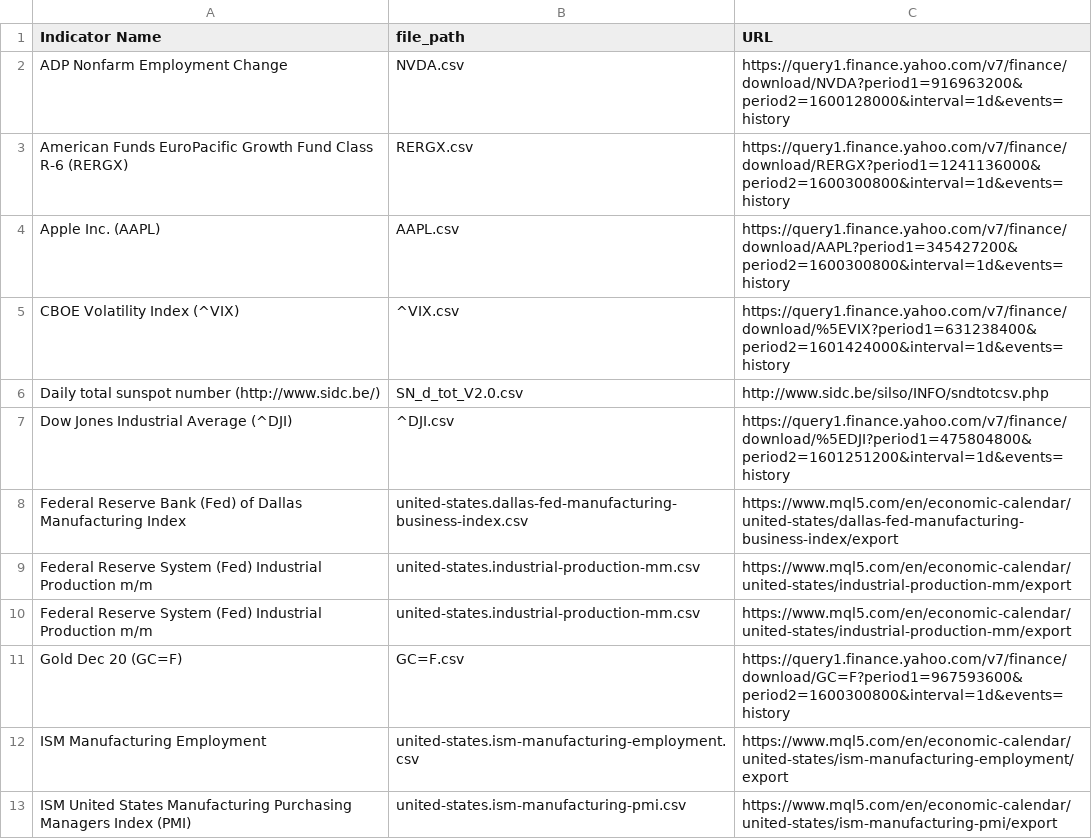
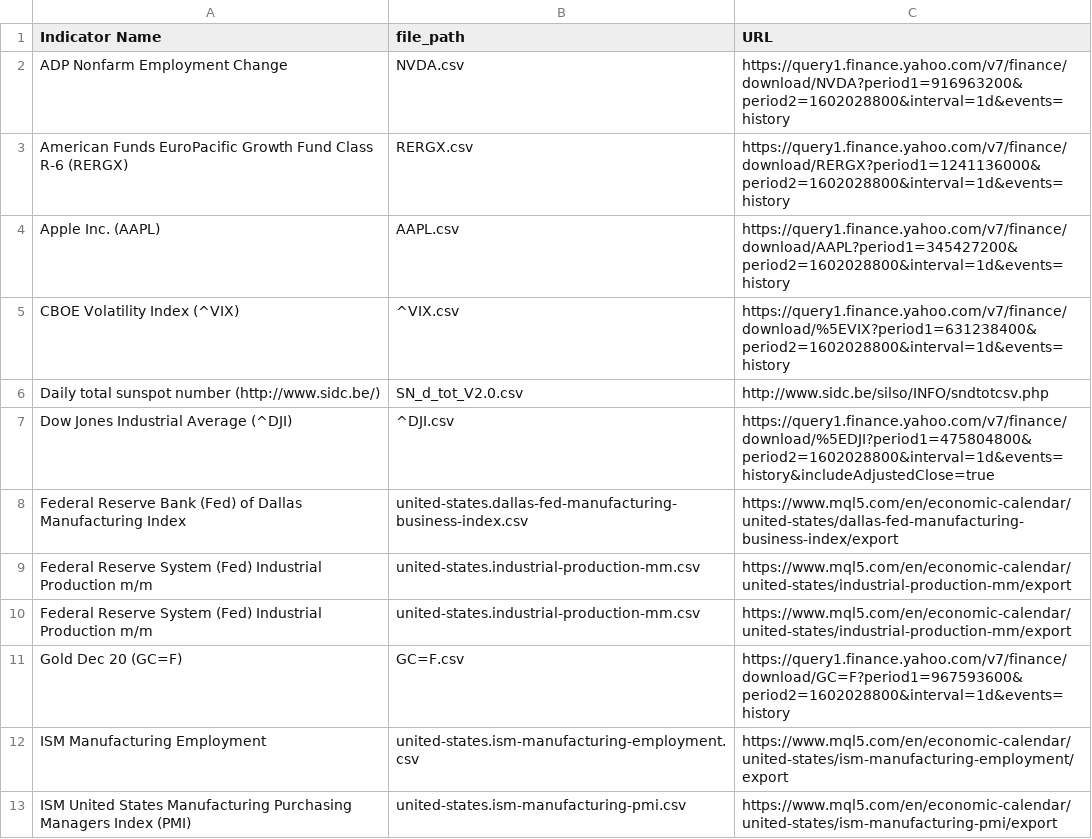
Before and after one commit to UkiDLucas/MarketIndicators.jl, a CSV file: _DataSets.csv, drawn as a sheet; only a part is shown; the diff covers the shown part only.

Commit message:
Update Yahoo finance period2 date

```diff
--- a/_DataSets.csv
+++ b/_DataSets.csv
@@ -1,8 +1,8 @@
 Indicator Name,file_path,URL
-ADP Nonfarm Employment Change,NVDA.csv,https://query1.finance.yahoo.com/v7/finance/download/NVDA?period1=916963200&period2=1600128000&interval=1d&events=history
-American Funds EuroPacific Growth Fund Class R-6 (RERGX),RERGX.csv,https://query1.finance.yahoo.com/v7/finance/download/RERGX?period1=1241136000&period2=1600300800&interval=1d&events=history
-Apple Inc. (AAPL),AAPL.csv,https://query1.finance.yahoo.com/v7/finance/download/AAPL?period1=345427200&period2=1600300800&interval=1d&events=history
-CBOE Volatility Index (^VIX),^VIX.csv,https://query1.finance.yahoo.com/v7/finance/download/%5EVIX?period1=631238400&period2=1601424000&interval=1d&events=history
+ADP Nonfarm Employment Change,NVDA.csv,https://query1.finance.yahoo.com/v7/finance/download/NVDA?period1=916963200&period2=1602028800&interval=1d&events=history
+American Funds EuroPacific Growth Fund Class R-6 (RERGX),RERGX.csv,https://query1.finance.yahoo.com/v7/finance/download/RERGX?period1=1241136000&period2=1602028800&interval=1d&events=history
+Apple Inc. (AAPL),AAPL.csv,https://query1.finance.yahoo.com/v7/finance/download/AAPL?period1=345427200&period2=1602028800&interval=1d&events=history
+CBOE Volatility Index (^VIX),^VIX.csv,https://query1.finance.yahoo.com/v7/finance/download/%5EVIX?period1=631238400&period2=1602028800&interval=1d&events=history
 Daily total sunspot number (http://www.sidc.be/),SN_d_tot_V2.0.csv,http://www.sidc.be/silso/INFO/sndtotcsv.php
-Dow Jones Industrial Average (^DJI),^DJI.csv,https://query1.finance.yahoo.com/v7/finance/download/%5EDJI?period1=475804800&period2=1601251200&interval=1d&events=history
+Dow Jones Industrial Average (^DJI),^DJI.csv,https://query1.finance.yahoo.com/v7/finance/download/%5EDJI?period1=475804800&period2=1602028800&interval=1d&events=history&includeAdjustedClose=true
 Federal Reserve Bank (Fed) of Dallas Manufacturing Index,united-states.dallas-fed-manufacturing-business-index.csv,https://www.mql5.com/en/economic-calendar/united-states/dallas-fed-manufacturing-business-index/export
@@ -10,3 +10,3 @@ Federal Reserve System (Fed) Industrial Production m/m,united-states.industrial-
 Federal Reserve System (Fed) Industrial Production m/m,united-states.industrial-production-mm.csv,https://www.mql5.com/en/economic-calendar/united-states/industrial-production-mm/export
-Gold Dec 20 (GC=F),GC=F.csv,https://query1.finance.yahoo.com/v7/finance/download/GC=F?period1=967593600&period2=1600300800&interval=1d&events=history
+Gold Dec 20 (GC=F),GC=F.csv,https://query1.finance.yahoo.com/v7/finance/download/GC=F?period1=967593600&period2=1602028800&interval=1d&events=history
 ISM Manufacturing Employment,united-states.ism-manufacturing-employment.csv,https://www.mql5.com/en/economic-calendar/united-states/ism-manufacturing-employment/export
```
Also changed, not shown: 9 edited cells elsewhere in this file, 1 other file.
